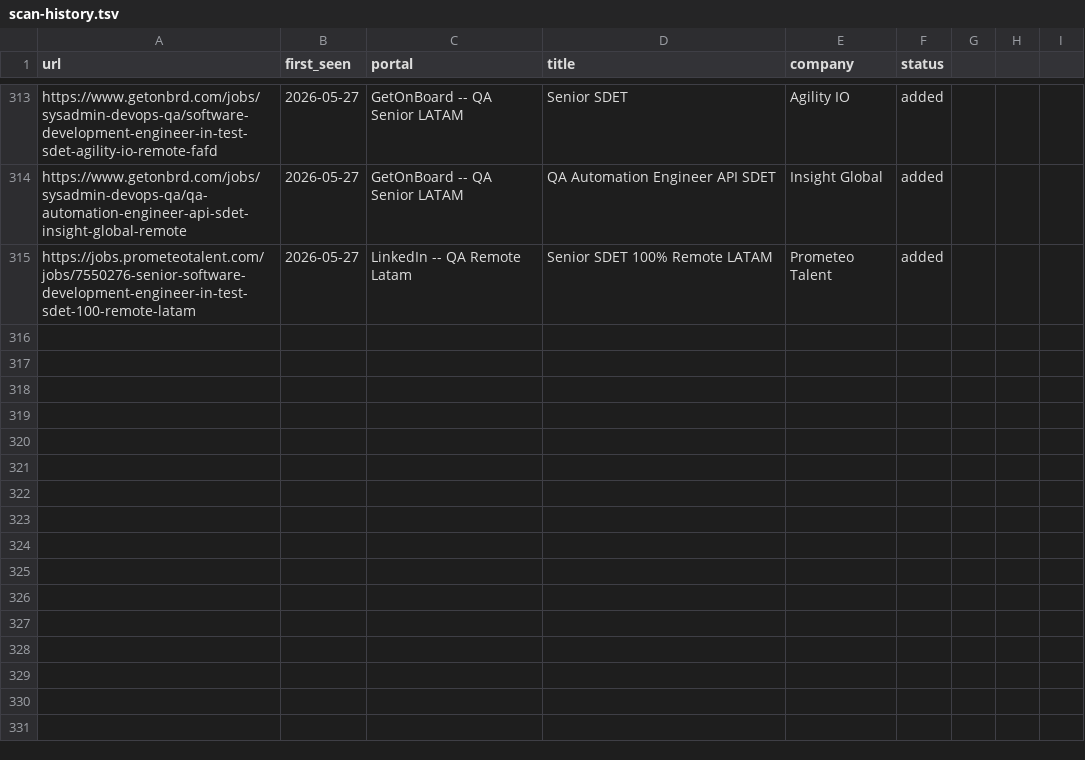
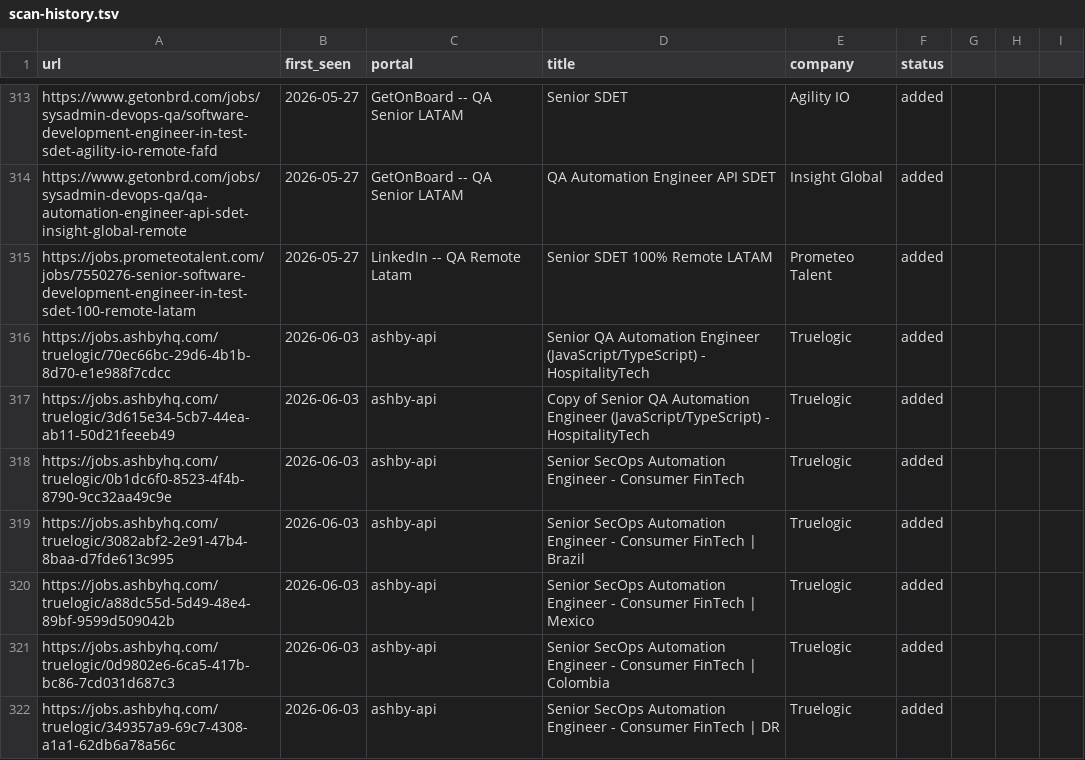
Before and after one commit to Wleon90/career-ops, a TSV file: data/scan-history.tsv, drawn as a sheet; only a part is shown, gaps mark what is left out; the diff names each change by its address in the sheet, - before the commit and + after, or states it on an @@ line.

```diff
--- a/data/scan-history.tsv
+++ b/data/scan-history.tsv
+row 316: https://jobs.ashbyhq.com/truelogic/70ec66bc-29d6-4b1b-8d70-e1e988f7cdcc | 2026-06-03 | ashby-api | Senior QA Automation Engineer (JavaScript/TypeScript) - HospitalityTech | Truelogic | added
+row 317: https://jobs.ashbyhq.com/truelogic/3d615e34-5cb7-44ea-ab11-50d21feeeb49 | 2026-06-03 | ashby-api | Copy of Senior QA Automation Engineer (JavaScript/TypeScript) - HospitalityTech | Truelogic | added
+row 318: https://jobs.ashbyhq.com/truelogic/0b1dc6f0-8523-4f4b-8790-9cc32aa49c9e | 2026-06-03 | ashby-api | Senior SecOps Automation Engineer - Consumer FinTech | Truelogic | added
+row 319: https://jobs.ashbyhq.com/truelogic/3082abf2-2e91-47b4-8baa-d7fde613c995 | 2026-06-03 | ashby-api | Senior SecOps Automation Engineer - Consumer FinTech | Brazil | Truelogic | added
+row 320: https://jobs.ashbyhq.com/truelogic/a88dc55d-5d49-48e4-89bf-9599d509042b | 2026-06-03 | ashby-api | Senior SecOps Automation Engineer - Consumer FinTech | Mexico | Truelogic | added
+row 321: https://jobs.ashbyhq.com/truelogic/0d9802e6-6ca5-417b-bc86-7cd031d687c3 | 2026-06-03 | ashby-api | Senior SecOps Automation Engineer - Consumer FinTech | Colombia | Truelogic | added
+row 322: https://jobs.ashbyhq.com/truelogic/349357a9-69c7-4308-a1a1-62db6a78a56c | 2026-06-03 | ashby-api | Senior SecOps Automation Engineer - Consumer FinTech | DR | Truelogic | added
```
Also changed, not shown: 1 other file.
